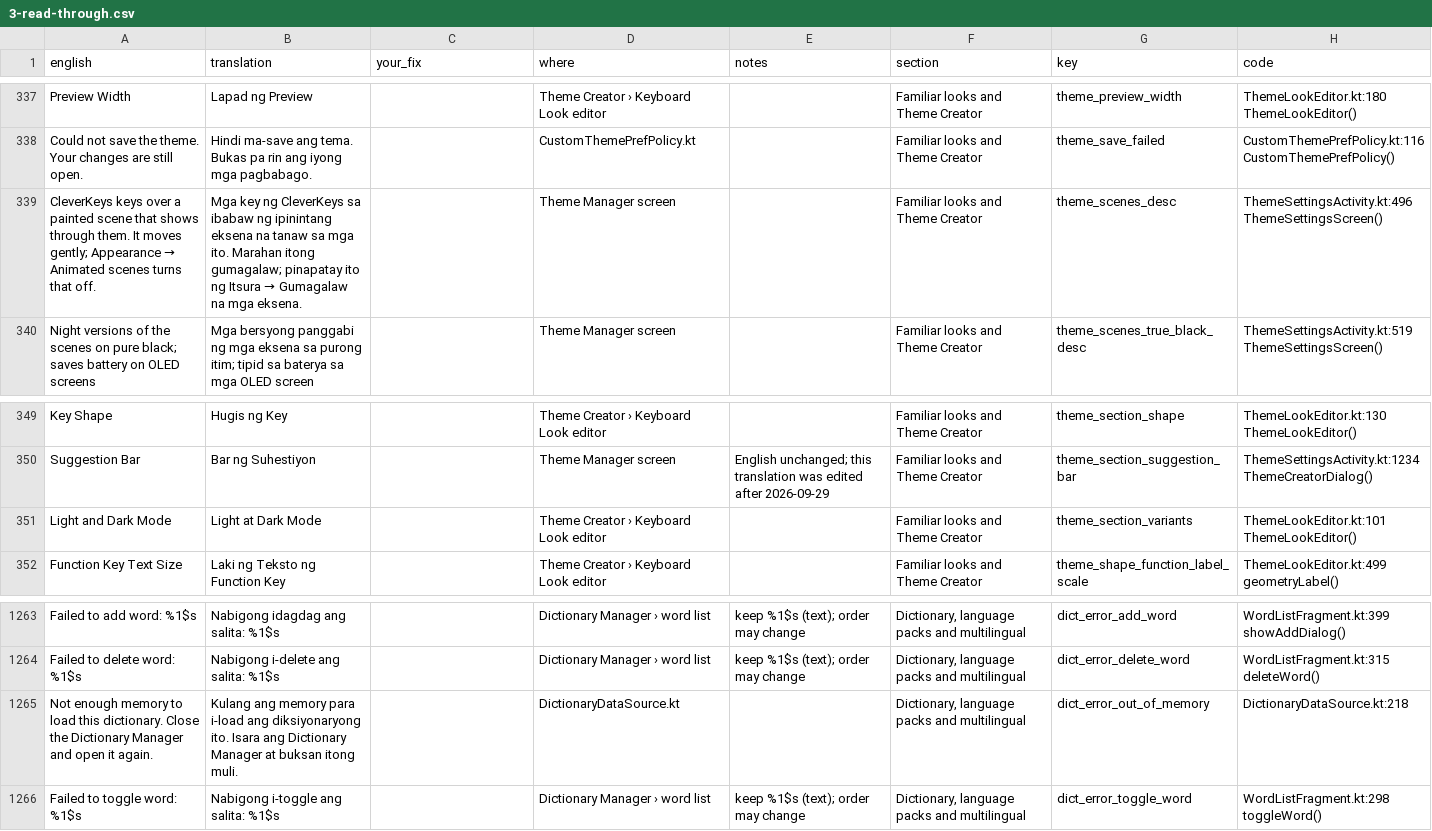
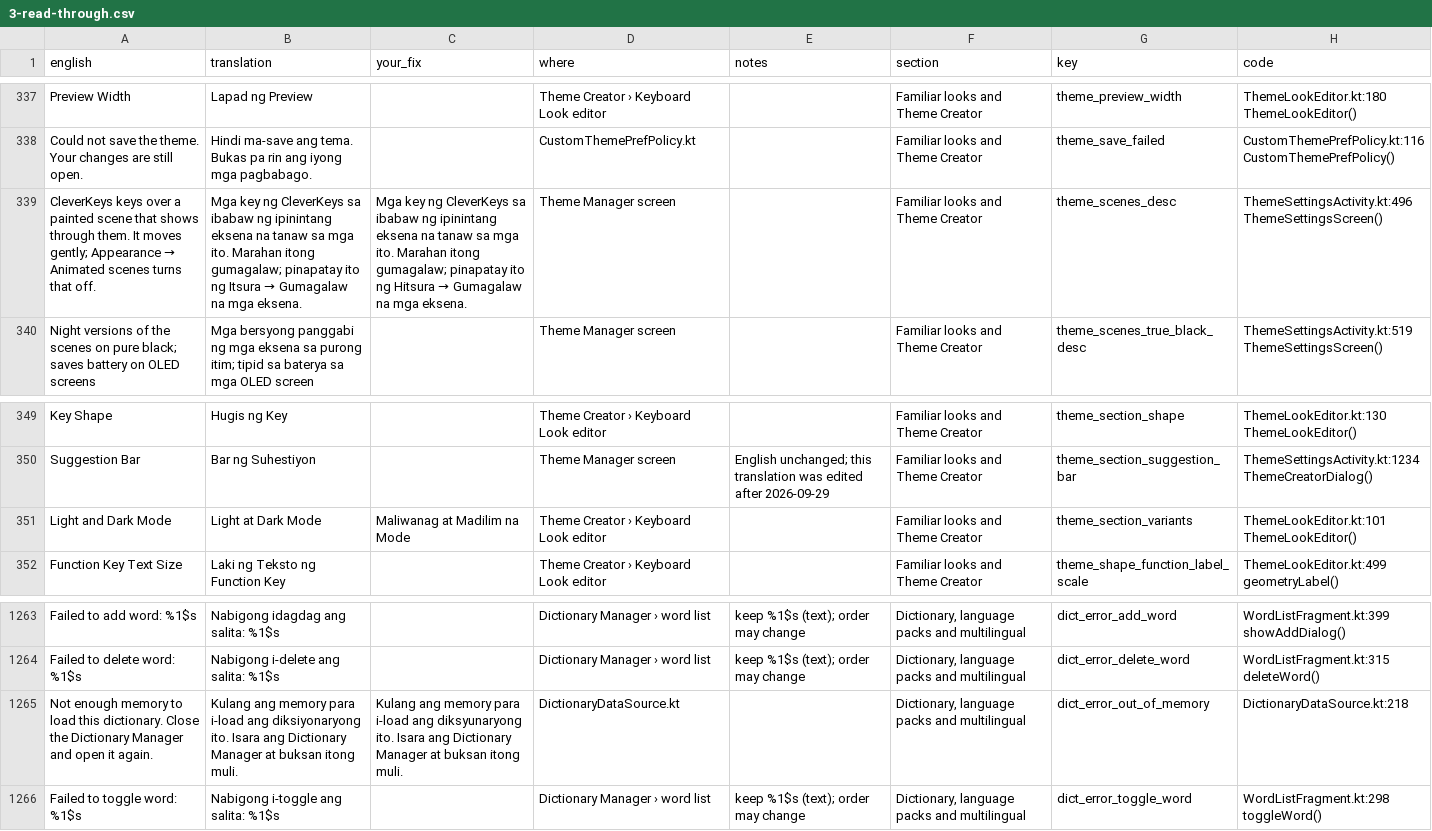
Before and after one commit to tribixbite/CleverKeys, a CSV file: docs/i18n/review/2026-11/fil/3-read-through.csv, drawn as a sheet; only a part is shown, gaps mark what is left out.

```diff
--- a/docs/i18n/review/2026-11/fil/3-read-through.csv
+++ b/docs/i18n/review/2026-11/fil/3-read-through.csv
@@ -338,3 +338,3 @@ Preview Width,Lapad ng Preview,,Theme Creator › Keyboard Look editor,,Familiar
 Could not save the theme. Your changes are still open.,Hindi ma-save ang tema. Bukas pa rin ang iyong mga pagbabago.,,CustomThemePrefPolicy.kt,,Familiar looks and Theme Creator,theme_save_failed,CustomThemePrefPolicy.kt:116 CustomThemePrefPolicy()
-CleverKeys keys over a painted scene that shows through them. It moves gently; Appearance → Animated scenes turns that off.,Mga key ng CleverKeys sa ibabaw ng ipinintang eksena na tanaw sa mga ito. Marahan itong gumagalaw; pinapatay ito ng Itsura → Gumagalaw na mga eksena.,,Theme Manager screen,,Familiar looks and Theme Creator,theme_scenes_desc,ThemeSettingsActivity.kt:496 ThemeSettingsScreen()
+CleverKeys keys over a painted scene that shows through them. It moves gently; Appearance → Animated scenes turns that off.,Mga key ng CleverKeys sa ibabaw ng ipinintang eksena na tanaw sa mga ito. Marahan itong gumagalaw; pinapatay ito ng Itsura → Gumagalaw na mga eksena.,Mga key ng CleverKeys sa ibabaw ng ipinintang eksena na tanaw sa mga ito. Marahan itong gumagalaw; pinapatay ito ng Hitsura → Gumagalaw na mga eksena.,Theme Manager screen,,Familiar looks and Theme Creator,theme_scenes_desc,ThemeSettingsActivity.kt:496 ThemeSettingsScreen()
 Night versions of the scenes on pure black; saves battery on OLED screens,Mga bersyong panggabi ng mga eksena sa purong itim; tipid sa baterya sa mga OLED screen,,Theme Manager screen,,Familiar looks and Theme Creator,theme_scenes_true_black_desc,ThemeSettingsActivity.kt:519 ThemeSettingsScreen()
@@ -350,3 +350,3 @@ Key Shape,Hugis ng Key,,Theme Creator › Keyboard Look editor,,Familiar looks a
 Suggestion Bar,Bar ng Suhestiyon,,Theme Manager screen,English unchanged; this translation was edited after 2026-09-29,Familiar looks and Theme Creator,theme_section_suggestion_bar,ThemeSettingsActivity.kt:1234 ThemeCreatorDialog()
-Light and Dark Mode,Light at Dark Mode,,Theme Creator › Keyboard Look editor,,Familiar looks and Theme Creator,theme_section_variants,ThemeLookEditor.kt:101 ThemeLookEditor()
+Light and Dark Mode,Light at Dark Mode,Maliwanag at Madilim na Mode,Theme Creator › Keyboard Look editor,,Familiar looks and Theme Creator,theme_section_variants,ThemeLookEditor.kt:101 ThemeLookEditor()
 Function Key Text Size,Laki ng Teksto ng Function Key,,Theme Creator › Keyboard Look editor,,Familiar looks and Theme Creator,theme_shape_function_label_scale,ThemeLookEditor.kt:499 geometryLabel()
@@ -1264,3 +1264,3 @@ Failed to add word: %1$s,Nabigong idagdag ang salita: %1$s,,Dictionary Manager
 Failed to delete word: %1$s,Nabigong i-delete ang salita: %1$s,,Dictionary Manager › word list,keep %1$s (text); order may change,"Dictionary, language packs and multilingual",dict_error_delete_word,WordListFragment.kt:315 deleteWord()
-Not enough memory to load this dictionary. Close the Dictionary Manager and open it again.,Kulang ang memory para i-load ang diksiyonaryong ito. Isara ang Dictionary Manager at buksan itong muli.,,DictionaryDataSource.kt,,"Dictionary, language packs and multilingual",dict_error_out_of_memory,DictionaryDataSource.kt:218
+Not enough memory to load this dictionary. Close the Dictionary Manager and open it again.,Kulang ang memory para i-load ang diksiyonaryong ito. Isara ang Dictionary Manager at buksan itong muli.,Kulang ang memory para i-load ang diksyunaryong ito. Isara ang Dictionary Manager at buksan itong muli.,DictionaryDataSource.kt,,"Dictionary, language packs and multilingual",dict_error_out_of_memory,DictionaryDataSource.kt:218
 Failed to toggle word: %1$s,Nabigong i-toggle ang salita: %1$s,,Dictionary Manager › word list,keep %1$s (text); order may change,"Dictionary, language packs and multilingual",dict_error_toggle_word,WordListFragment.kt:298 toggleWord()
```
Also changed, not shown: docs/i18n/review/2026-11/fil/1-translate.csv, docs/i18n/review/2026-11/fil/2-check.csv, 1 other file.
